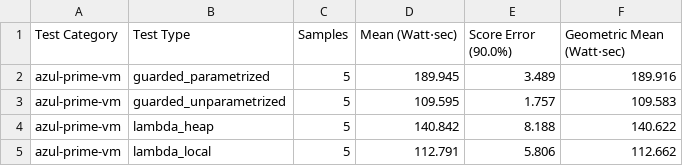
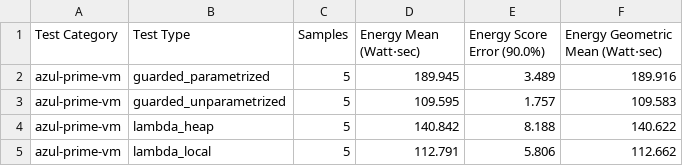
Before and after one commit to ionutbalosin/jvm-energy-consumption, a CSV file: java-samples/results/linux/x86_64/jdk-17/LoggingPatterns/power-consumption/power-reports.csv, drawn as a sheet; only a part is shown; the diff names each change by its address in the sheet, - before the commit and + after, or states it on an @@ line.

Commit message:
Update report column names

```diff
--- a/java-samples/results/linux/x86_64/jdk-17/LoggingPatterns/power-consumption/power-reports.csv
+++ b/java-samples/results/linux/x86_64/jdk-17/LoggingPatterns/power-consumption/power-reports.csv
-D1: Mean (Watt⋅sec)
+D1: Energy Mean (Watt⋅sec)
-E1: Score Error (90.0%)
+E1: Energy Score Error (90.0%)
-F1: Geometric Mean (Watt⋅sec)
+F1: Energy Geometric Mean (Watt⋅sec)
```
Also changed, not shown: java-samples/results/linux/x86_64/jdk-17/MemoryAccessPatterns/power-consumption/power-reports.csv, java-samples/results/linux/x86_64/jdk-17/SortingAlgorithms/power-consumption/power-reports.csv, 13 other files.
